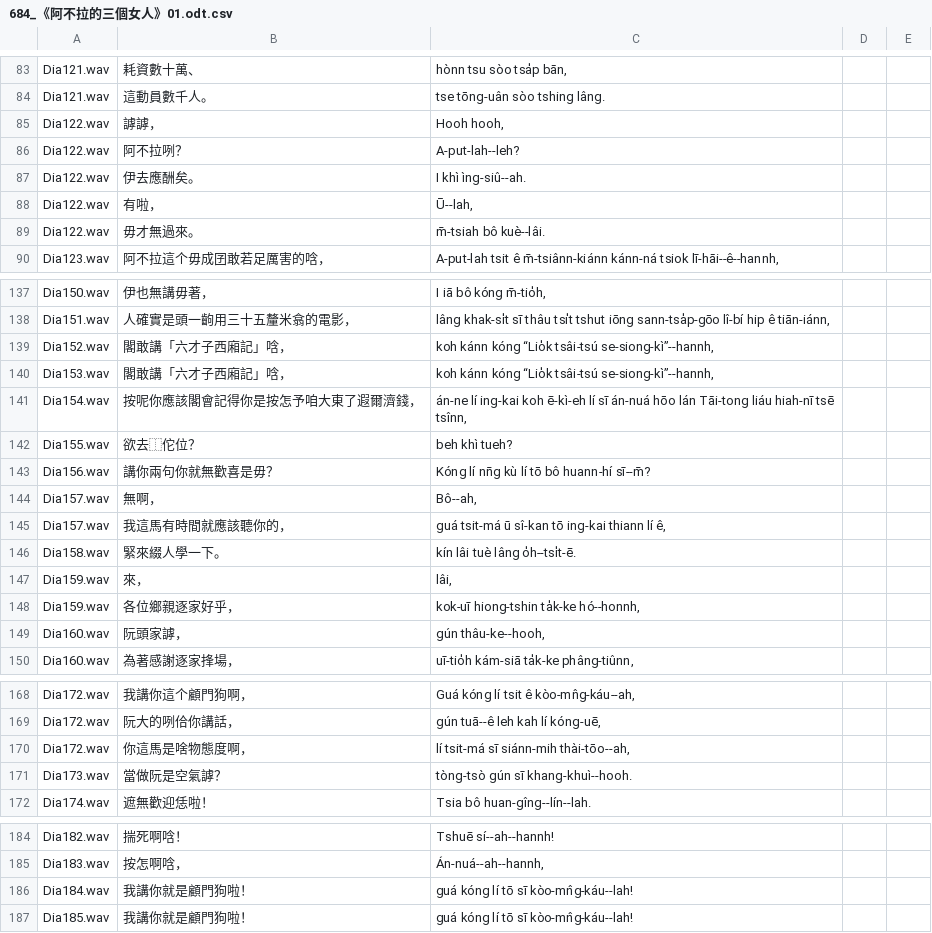
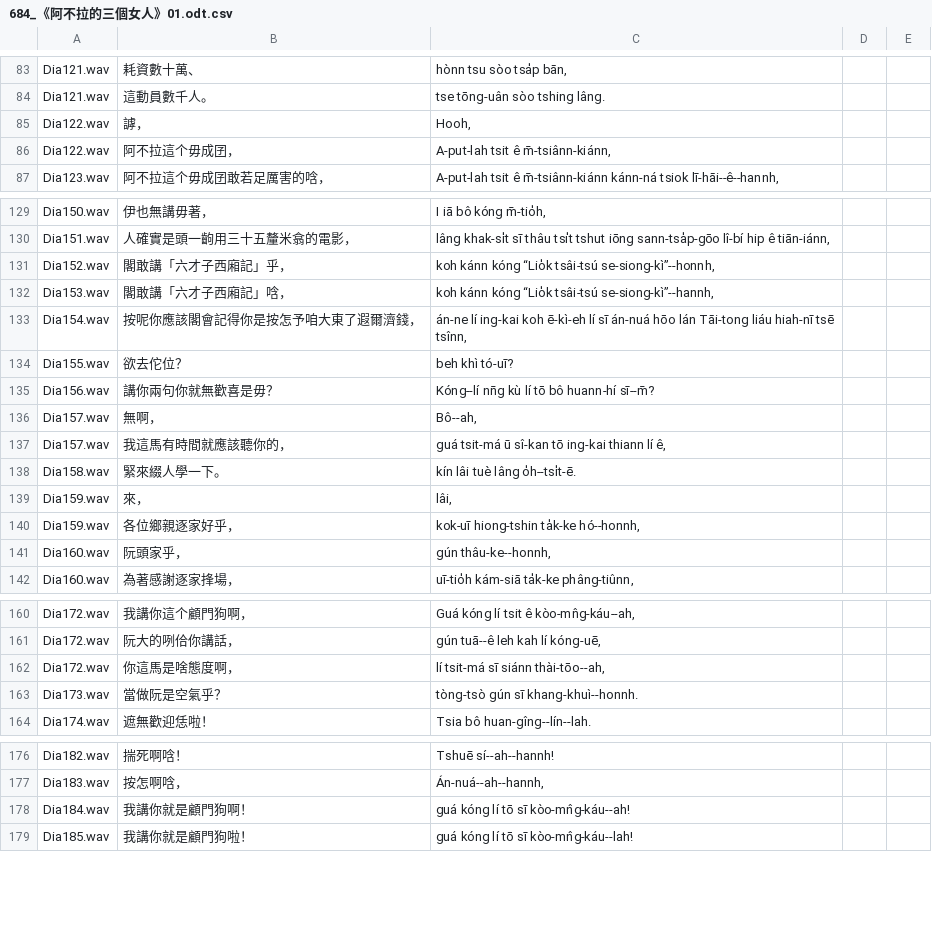
Before and after one commit to i3thuan5/SuiSiann-KauTui, a CSV file: csv_piansik/684_《阿不拉的三個女人》01.odt.csv, drawn as a sheet; only a part is shown, gaps mark what is left out; the diff covers the shown part only.

Commit message:
684一校OK

```diff
--- a/csv_piansik/684_《阿不拉的三個女人》01.odt.csv
+++ b/csv_piansik/684_《阿不拉的三個女人》01.odt.csv
@@ -84,7 +84,4 @@ Dia121.wav,耗資數十萬、,"hònn tsu sòo tsa̍p bān,",,
 Dia121.wav,這動員數千人。,tse tōng-uân sòo tshing lâng.,,
-Dia122.wav,謼謼，,"Hooh hooh,",,
-Dia122.wav,阿不拉咧？,A-put-lah--leh?,,
-Dia122.wav,伊去應酬矣。,I khì ìng-siû--ah.,,
-Dia122.wav,有啦，,"Ū--lah,",,
-Dia122.wav,毋才無過來。,m̄-tsiah bô kuè--lâi.,,
+Dia122.wav,謼，,"Hooh,",,
+Dia122.wav,阿不拉這个毋成囝，,"A-put-lah tsit ê m̄-tsiânn-kiánn,",,
 Dia123.wav,阿不拉這个毋成囝敢若足厲害的唅，,"A-put-lah tsit ê m̄-tsiânn-kiánn kánn-ná tsiok lī-hāi--ê--hannh,",,
@@ -138,7 +130,7 @@ Dia150.wav,伊也無講毋著，,"I iā bô kóng m̄-tio̍h,",,
 Dia151.wav,人確實是頭一齣用三十五釐米翕的電影，,"lâng khak-sı̍t sī thâu tsı̍t tshut iōng sann-tsa̍p-gōo lî-bí hip ê tiān-iánn,",,
-Dia152.wav,閣敢講「六才子西廂記」唅，,"koh kánn kóng “Lio̍k tsâi-tsú se-siong-kì”--hannh,",,
+Dia152.wav,閣敢講「六才子西廂記」乎，,"koh kánn kóng “Lio̍k tsâi-tsú se-siong-kì”--honnh,",,
 Dia153.wav,閣敢講「六才子西廂記」唅，,"koh kánn kóng “Lio̍k tsâi-tsú se-siong-kì”--hannh,",,
 Dia154.wav,按呢你應該閣會記得你是按怎予咱大東了遐爾濟錢，,"án-ne lí ing-kai koh ē-kì-eh lí sī án-nuá hōo lán Tāi-tong liáu hiah-nī tsē tsînn,",,
-Dia155.wav,欲去⿰佗位？,beh khì tueh?,,
-Dia156.wav,講你兩句你就無歡喜是毋？,Kóng lí nn̄g kù lí tō bô huann-hí sī--m̄?,,
+Dia155.wav,欲去佗位？,beh khì tó-uī?,,
+Dia156.wav,講你兩句你就無歡喜是毋？,Kóng--lí nn̄g kù lí tō bô huann-hí sī--m̄?,,
 Dia157.wav,無啊，,"Bô--ah,",,
@@ -148,3 +140,3 @@ Dia159.wav,來，,"lâi,",,
 Dia159.wav,各位鄉親逐家好乎，,"kok-uī hiong-tshin ta̍k-ke hó--honnh,",,
-Dia160.wav,阮頭家謼，,"gún thâu-ke--hooh,",,
+Dia160.wav,阮頭家乎，,"gún thâu-ke--honnh,",,
 Dia160.wav,為著感謝逐家捀場，,"uī-tio̍h kám-siā ta̍k-ke phâng-tiûnn,",,
@@ -169,4 +161,4 @@ Dia172.wav,我講你這个顧門狗啊，,"Guá kóng lí tsit ê kòo-mn̂g-ká
 Dia172.wav,阮大的咧佮你講話，,"gún tuā--ê leh kah lí kóng-uē,",,
-Dia172.wav,你這馬是啥物態度啊，,"lí tsit-má sī siánn-mih thài-tōo--ah,",,
-Dia173.wav,當做阮是空氣謼？,tòng-tsò gún sī khang-khuì--hooh.,,
+Dia172.wav,你這馬是啥態度啊，,"lí tsit-má sī siánn thài-tōo--ah,",,
+Dia173.wav,當做阮是空氣乎？,tòng-tsò gún sī khang-khuì--honnh.,,
 Dia174.wav,遮無歡迎恁啦！,Tsia bô huan-gîng--lín--lah.,,
@@ -185,3 +177,3 @@ Dia182.wav,揣死啊唅！,Tshuē sí--ah--hannh!,,
 Dia183.wav,按怎啊唅，,"Án-nuá--ah--hannh,",,
-Dia184.wav,我講你就是顧門狗啦！,guá kóng lí tō sī kòo-mn̂g-káu--lah!,,
+Dia184.wav,我講你就是顧門狗啊！,guá kóng lí tō sī kòo-mn̂g-káu--ah!,,
 Dia185.wav,我講你就是顧門狗啦！,guá kóng lí tō sī kòo-mn̂g-káu--lah!,,
```
Also changed, not shown: 3 added rows, 13 removed rows and 14 edited cells elsewhere in this file.
